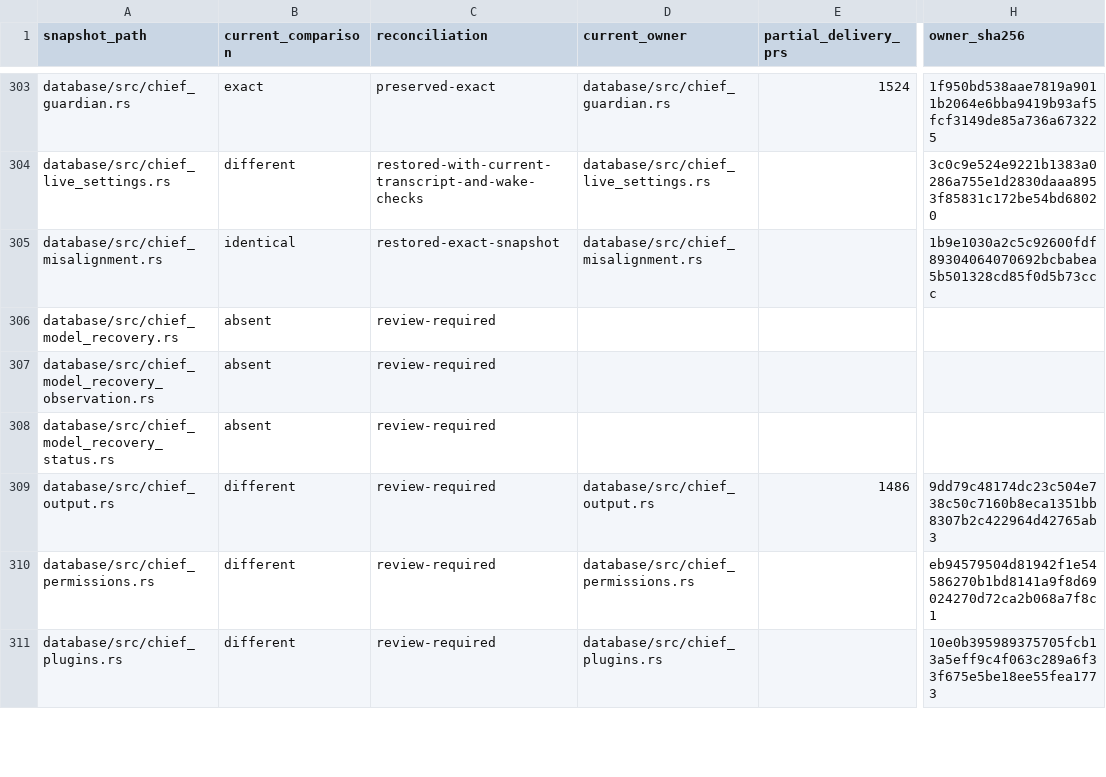
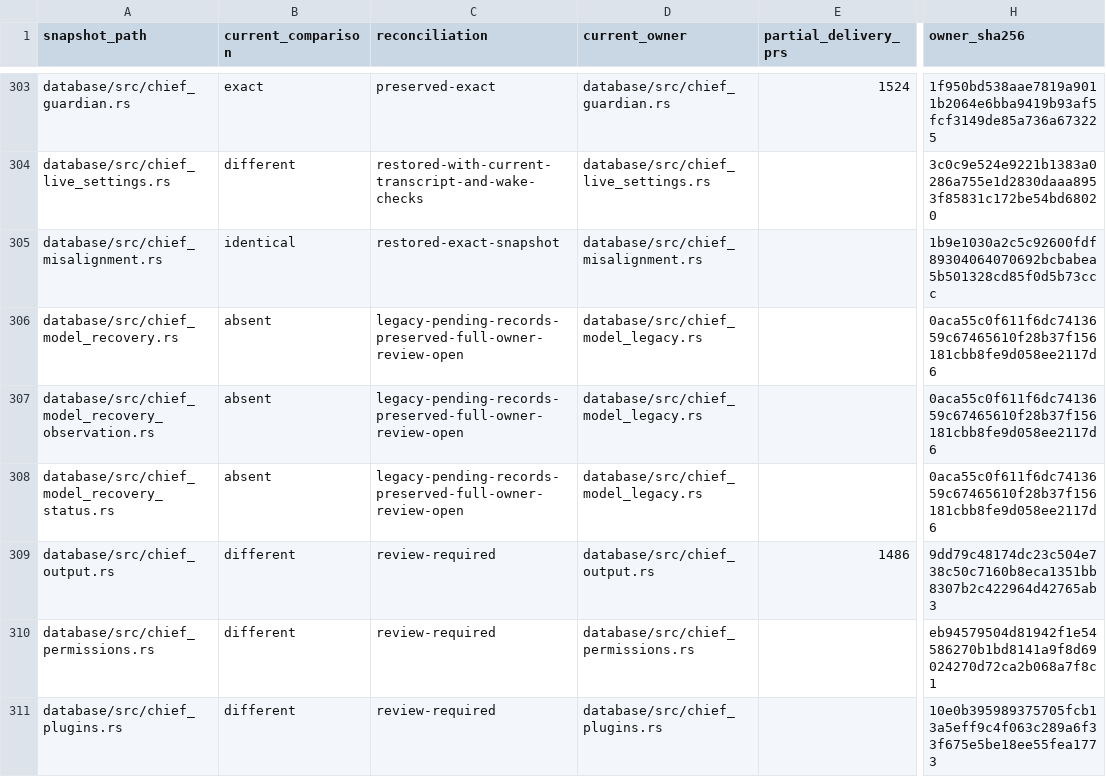
Before and after one commit to acg-box/decodex, a TSV file: work/upstream-inherited-files.tsv, drawn as a sheet; only a part is shown, gaps mark what is left out; the diff names each change by its address in the sheet, - before the commit and + after, or states it on an @@ line.

Commit message:
Preserve unresolved legacy model requests across upgrade

```diff
--- a/work/upstream-inherited-files.tsv
+++ b/work/upstream-inherited-files.tsv
-C306:C308 (reconciliation): review-required
+C306:C308 (reconciliation): legacy-pending-records-preserved-full-owner-review-open
-D306:D308 (current_owner): (empty)
+D306:D308 (current_owner): database/src/chief_model_legacy.rs
-H306:H308 (owner_sha256): (empty)
+H306:H308 (owner_sha256): 0aca55c0f611f6dc7413659c67465610f28b37f156181cbb8fe9d058ee2117d6
```
Also changed, not shown: 11 other files.
